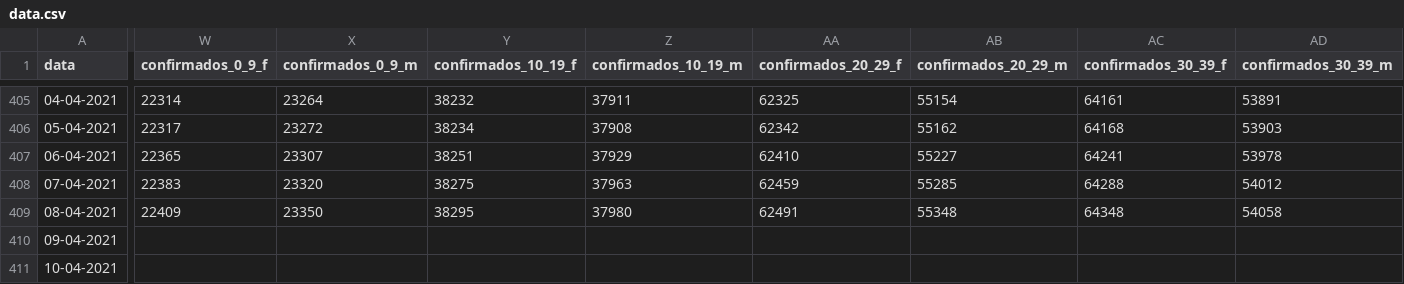
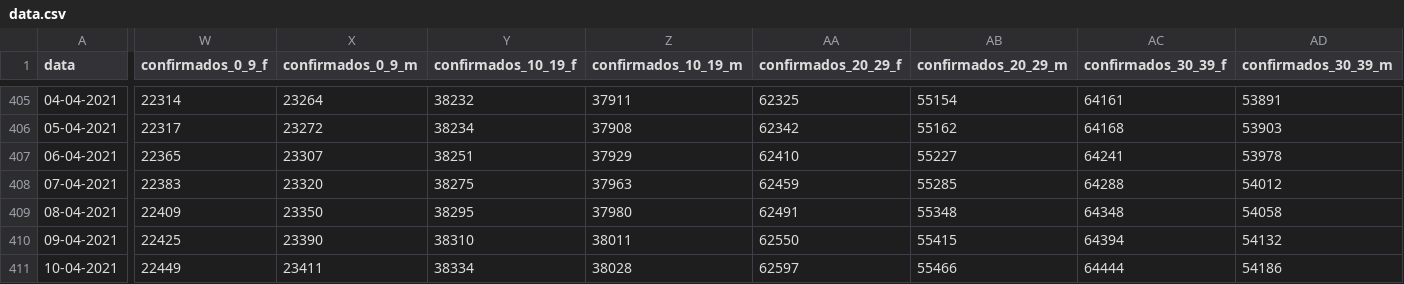
Before and after one commit to dssg-pt/covid19pt-data, a CSV file: data.csv, drawn as a sheet; only a part is shown, gaps mark what is left out; the diff covers the shown part only; the diff names each change by its address in the sheet, - before the commit and + after, or states it on an @@ line.

```diff
--- a/data.csv
+++ b/data.csv
-W410 (confirmados_0_9_f): (empty)
+W410 (confirmados_0_9_f): 22425
-X410 (confirmados_0_9_m): (empty)
+X410 (confirmados_0_9_m): 23390
-Y410 (confirmados_10_19_f): (empty)
+Y410 (confirmados_10_19_f): 38310
-Z410 (confirmados_10_19_m): (empty)
+Z410 (confirmados_10_19_m): 38011
-AA410 (confirmados_20_29_f): (empty)
+AA410 (confirmados_20_29_f): 62550
-AB410 (confirmados_20_29_m): (empty)
+AB410 (confirmados_20_29_m): 55415
-AC410 (confirmados_30_39_f): (empty)
+AC410 (confirmados_30_39_f): 64394
-AD410 (confirmados_30_39_m): (empty)
+AD410 (confirmados_30_39_m): 54132
-W411 (confirmados_0_9_f): (empty)
+W411 (confirmados_0_9_f): 22449
-X411 (confirmados_0_9_m): (empty)
+X411 (confirmados_0_9_m): 23411
-Y411 (confirmados_10_19_f): (empty)
+Y411 (confirmados_10_19_f): 38334
-Z411 (confirmados_10_19_m): (empty)
+Z411 (confirmados_10_19_m): 38028
-AA411 (confirmados_20_29_f): (empty)
+AA411 (confirmados_20_29_f): 62597
-AB411 (confirmados_20_29_m): (empty)
+AB411 (confirmados_20_29_m): 55466
-AC411 (confirmados_30_39_f): (empty)
+AC411 (confirmados_30_39_f): 64444
-AD411 (confirmados_30_39_m): (empty)
+AD411 (confirmados_30_39_m): 54186
```
Also changed, not shown: 92 edited cells elsewhere in this file.
